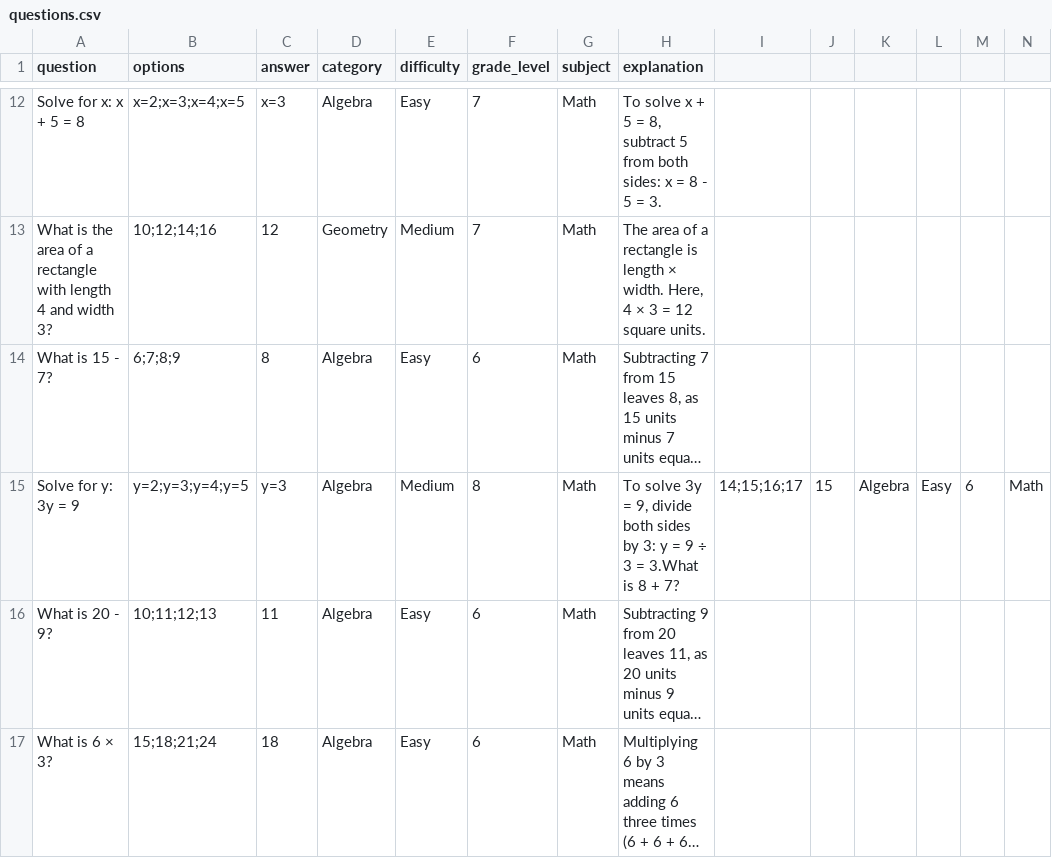
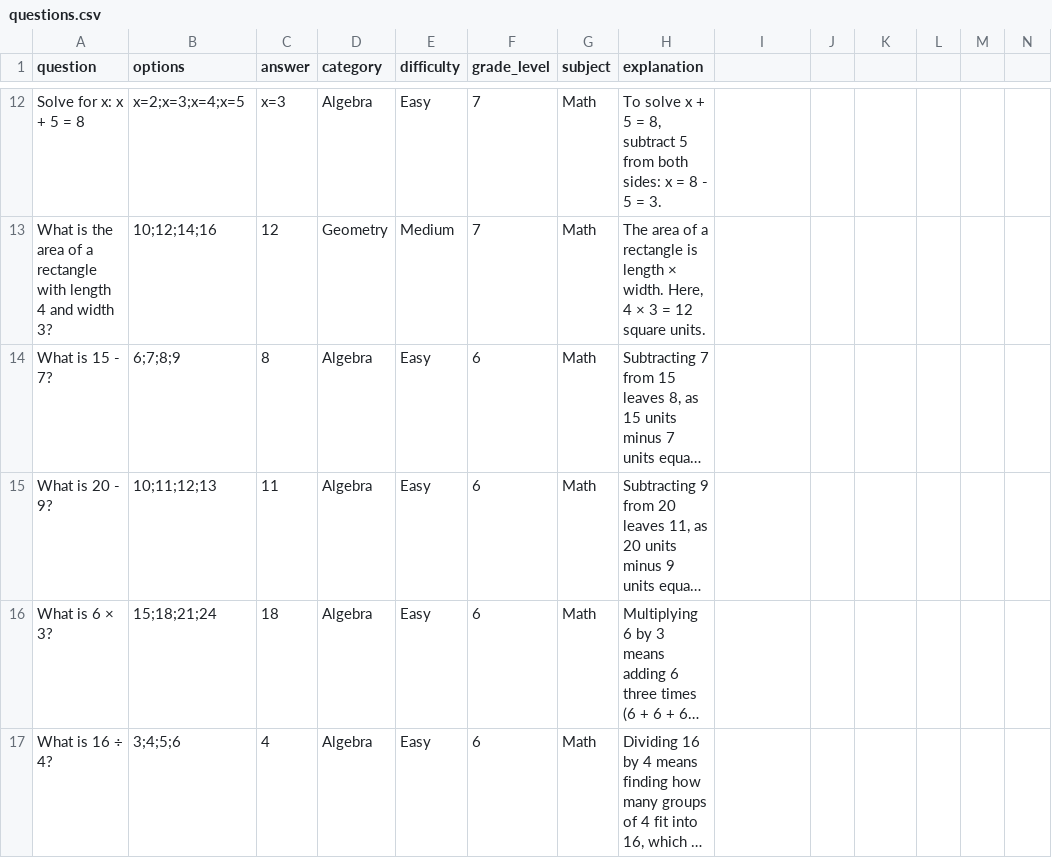
Before and after one commit to SifisoScS/Sifiso-s-Ultimate-Quiz-App, a CSV file: backend/app/data/questions.csv, drawn as a sheet; only a part is shown, gaps mark what is left out; the shorter side is filled out with more unchanged rows; long unchanged cells end in …; rows hold the shown columns only; the diff names each change by its address in the sheet, - before the commit and + after, or states it on an @@ line.

```diff
--- a/backend/app/data/questions.csv
+++ b/backend/app/data/questions.csv
-row 15: Solve for y: 3y = 9 | y=2;y=3;y=4;y=5 | y=3 | Algebra | Medium | 8 | Math | To solve 3y = 9, divide both sides by 3: y = 9 ÷ 3 = 3.What is 8 + 7? | 14;15;16;17 | 15 | Algebra | Easy | 6 | Math
```
Also changed, not shown: 33 other files.
